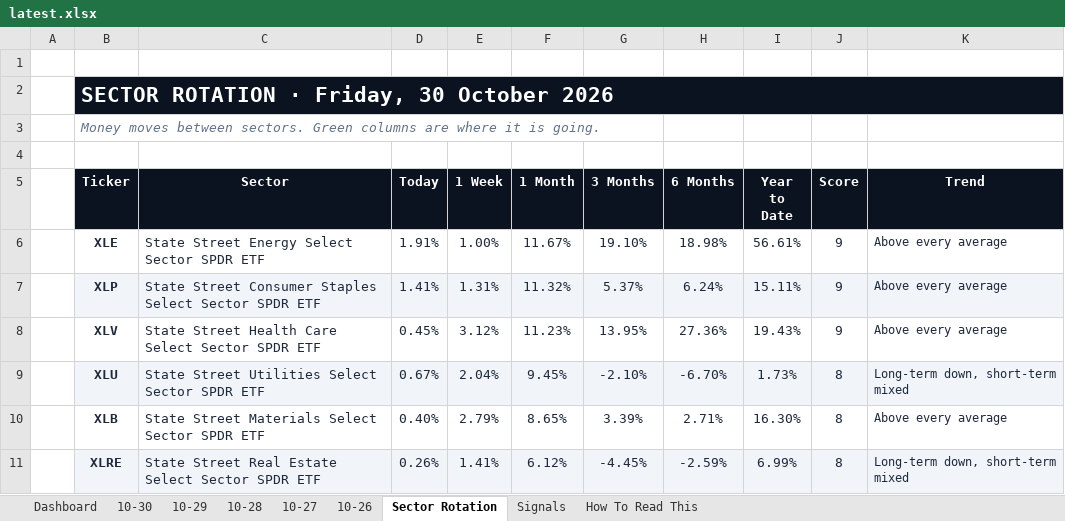
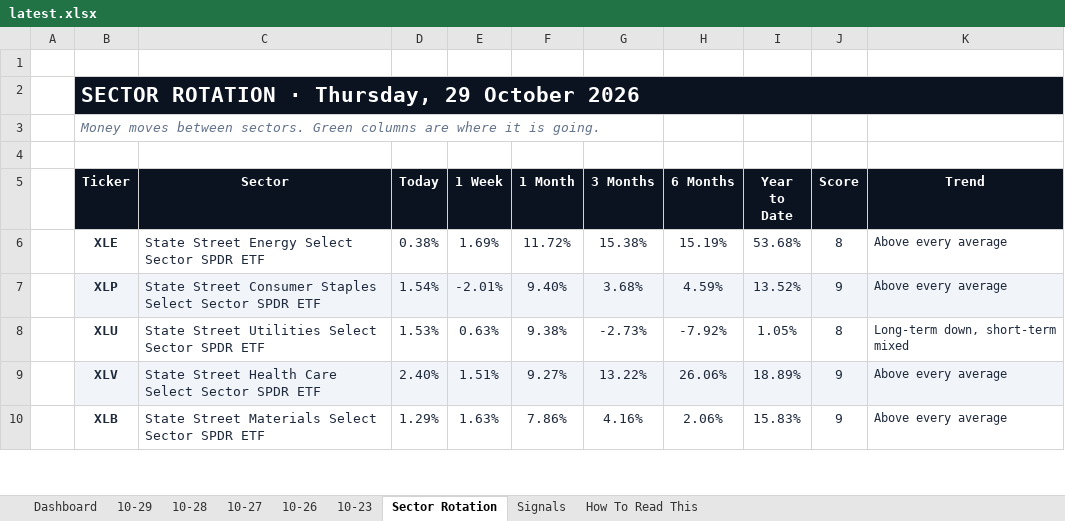
Before and after one commit to GeoWizard4645/Stock-Analysis-for-my-Grandpa, an Excel workbook: docs/data/latest.xlsx, sheet Sector Rotation, drawn as a sheet; only a part is shown; values as stored, in another font and other column widths than the file's, no borders; conditional formats not drawn; removed rows and columns are numbered as before the commit, all else as after; the diff covers the shown part only; the diff names each change by its address in the sheet, - before the commit and + after, or states it on an @@ line.

```diff
--- a/docs/data/latest.xlsx (sheet Sector Rotation)
+++ b/docs/data/latest.xlsx (sheet Sector Rotation)
-sheet tab: 10-30
+sheet tab: 10-23
-B2 (Ticker): SECTOR ROTATION · Friday, 30 October 2026
+B2 (Ticker): SECTOR ROTATION · Thursday, 29 October 2026
-D6 (Today): 1.91%
+D6 (Today): 0.38%
-E6 (1 Week): 1.00%
+E6 (1 Week): 1.69%
-F6 (1 Month): 11.67%
+F6 (1 Month): 11.72%
-G6 (3 Months): 19.10%
+G6 (3 Months): 15.38%
-H6 (6 Months): 18.98%
+H6 (6 Months): 15.19%
-I6 (Year to Date): 56.61%
+I6 (Year to Date): 53.68%
-J6 (Score): 9
+J6 (Score): 8
-D7 (Today): 1.41%
+D7 (Today): 1.54%
-E7 (1 Week): 1.31%
+E7 (1 Week): -2.01%
-F7 (1 Month): 11.32%
+F7 (1 Month): 9.40%
-G7 (3 Months): 5.37%
+G7 (3 Months): 3.68%
-H7 (6 Months): 6.24%
+H7 (6 Months): 4.59%
-I7 (Year to Date): 15.11%
+I7 (Year to Date): 13.52%
-row 8:  | XLV | State Street Health Care Select Sector SPDR ETF | 0.45% | 3.12% | 11.23% | 13.95% | 27.36% | 19.43% | 9 | Above every average
-B8:K8 fill: #F1F5F9
+B8:K8 fill: none
-D8 (Today): 0.67%
+D8 (Today): 1.53%
-E8 (1 Week): 2.04%
+E8 (1 Week): 0.63%
-F8 (1 Month): 9.45%
+F8 (1 Month): 9.38%
-G8 (3 Months): -2.10%
+G8 (3 Months): -2.73%
-H8 (6 Months): -6.70%
+H8 (6 Months): -7.92%
-I8 (Year to Date): 1.73%
+I8 (Year to Date): 1.05%
+row 9:  | XLV | State Street Health Care Select Sector SPDR ETF | 2.40% | 1.51% | 9.27% | 13.22% | 26.06% | 18.89% | 9 | Above every average
-D10 (Today): 0.40%
+D10 (Today): 1.29%
-E10 (1 Week): 2.79%
+E10 (1 Week): 1.63%
-F10 (1 Month): 8.65%
+F10 (1 Month): 7.86%
-G10 (3 Months): 3.39%
+G10 (3 Months): 4.16%
-H10 (6 Months): 2.71%
+H10 (6 Months): 2.06%
-I10 (Year to Date): 16.30%
+I10 (Year to Date): 15.83%
-J10 (Score): 8
+J10 (Score): 9
-row 11:  | XLRE | State Street Real Estate Select Sector SPDR ETF | 0.26% | 1.41% | 6.12% | -4.45% | -2.59% | 6.99% | 8 | Long-term down, short-term mixed
```
Also changed, not shown: 2 added rows, 1 removed row, 29 edited cells and cell formats elsewhere in this sheet, sheet Signals, sheet Dashboard, sheet 10-29, sheet 10-26, sheet 10-28, sheet 10-27, 1 other file.
